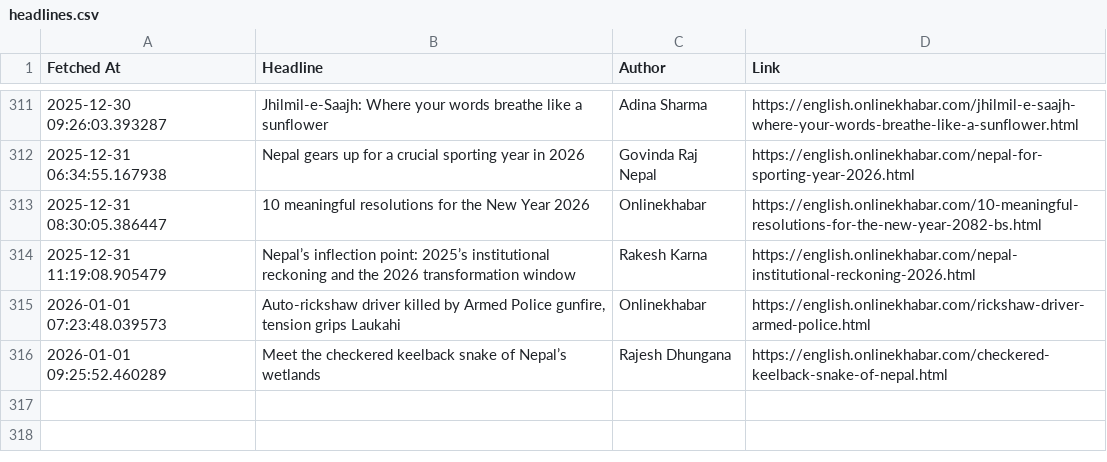
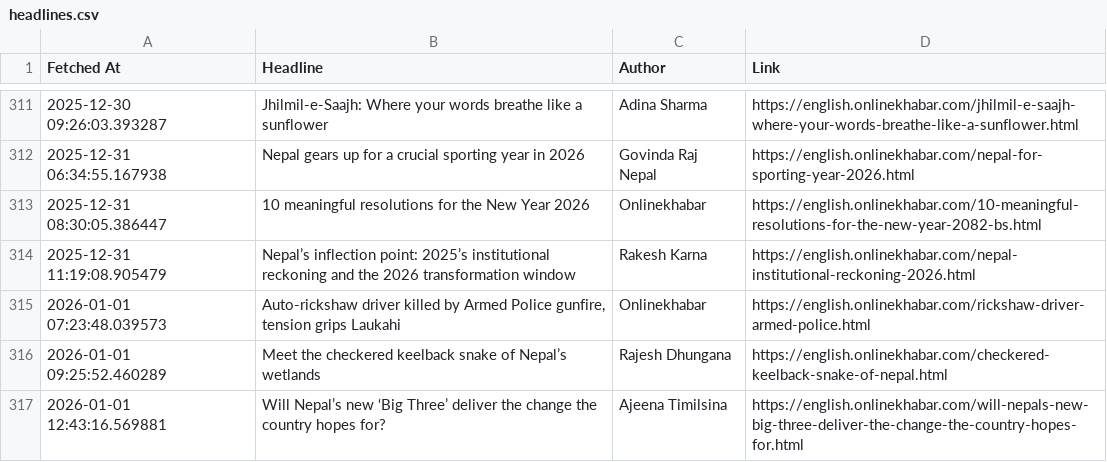
Before and after one commit to SanjayBista1010/WebScrapingSeleniumProject, a CSV file: data/headlines.csv, drawn as a sheet; only a part is shown, gaps mark what is left out; the diff names each change by its address in the sheet, - before the commit and + after, or states it on an @@ line.

Commit message:
Update headlines [skip ci]

```diff
--- a/data/headlines.csv
+++ b/data/headlines.csv
+row 317: 2026-01-01 12:43:16.569881 | Will Nepal’s new ‘Big Three’ deliver the change the country hopes for? | Ajeena Timilsina | https://english.onlinekhabar.com/will-nepals-new-big-three-deliver-the-change-the-country-hopes-for.html
```
